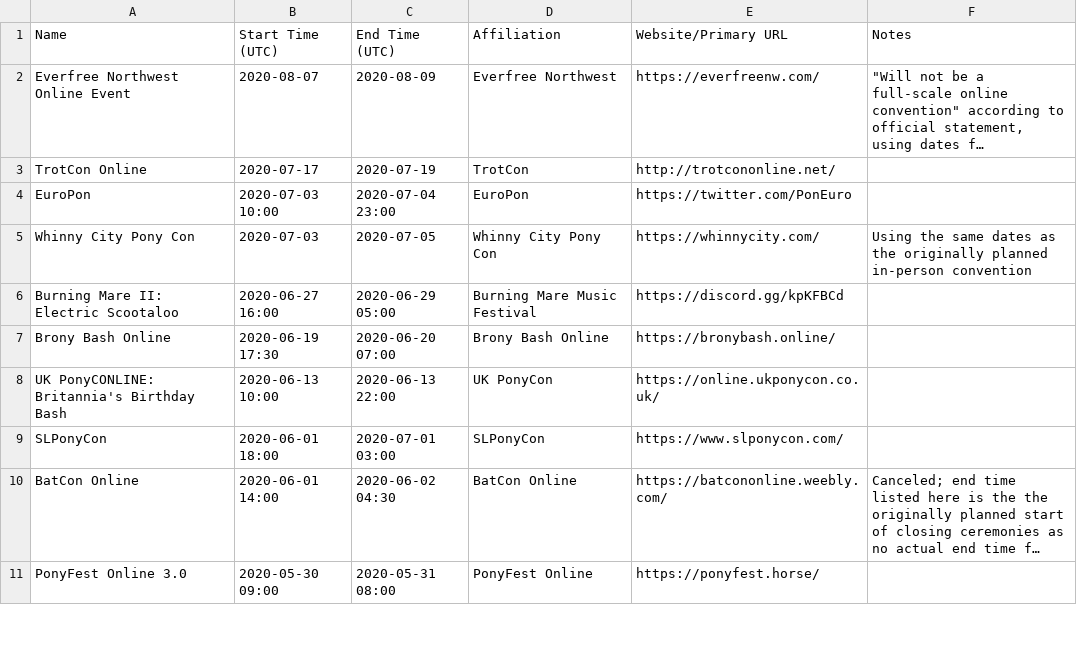
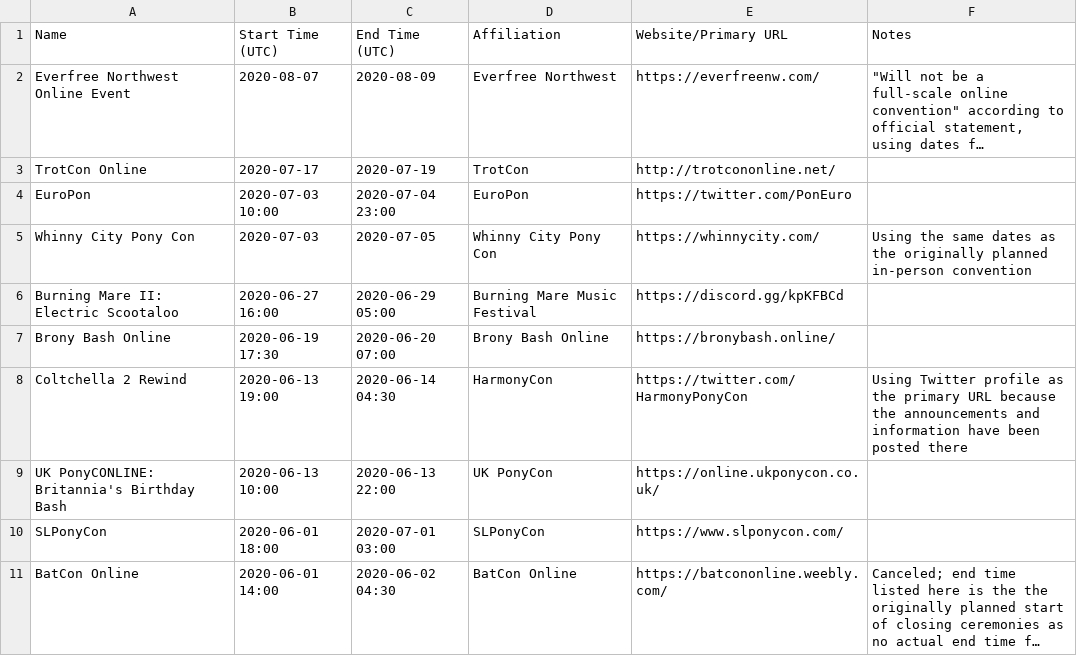
Before and after one commit to jack126guy/online-pony-events-covid-19, a CSV file: Conventions.csv, drawn as a sheet; only a part is shown; the shorter side is filled out with more unchanged rows; long unchanged cells end in ….

Commit message:
Add Coltchella 2 Rewind

```diff
--- a/Conventions.csv
+++ b/Conventions.csv
@@ -7,2 +7,3 @@ Burning Mare II: Electric Scootaloo,2020-06-27 16:00,2020-06-29 05:00,Burning Ma
 Brony Bash Online,2020-06-19 17:30,2020-06-20 07:00,Brony Bash Online,https://bronybash.online/,
+Coltchella 2 Rewind,2020-06-13 19:00,2020-06-14 04:30,HarmonyCon,https://twitter.com/HarmonyPonyCon,Using Twitter profile as the primary URL because the announcements and information have been posted there
 UK PonyCONLINE: Britannia's Birthday Bash,2020-06-13 10:00,2020-06-13 22:00,UK PonyCon,https://online.ukponycon.co.uk/,
```
